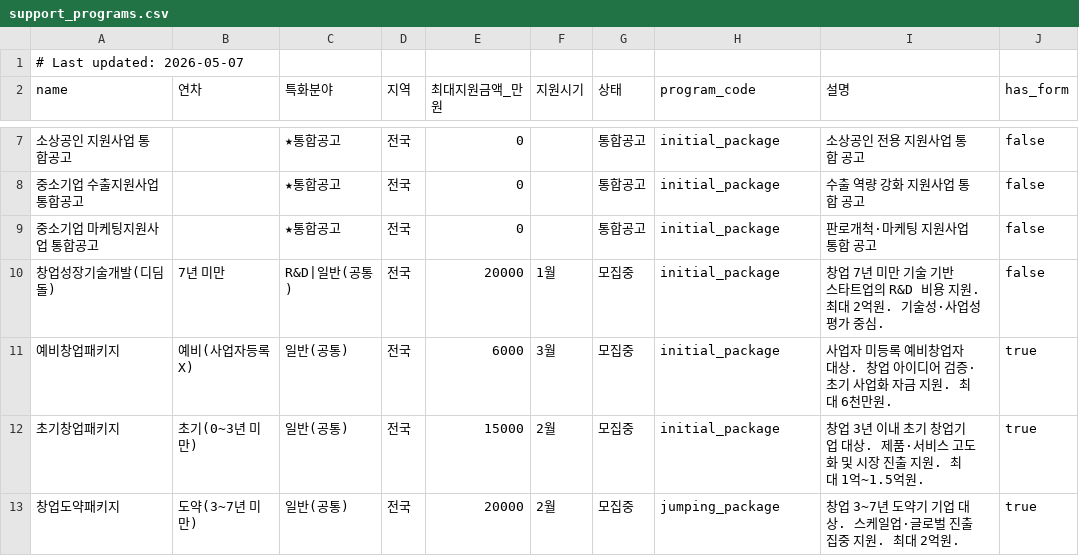
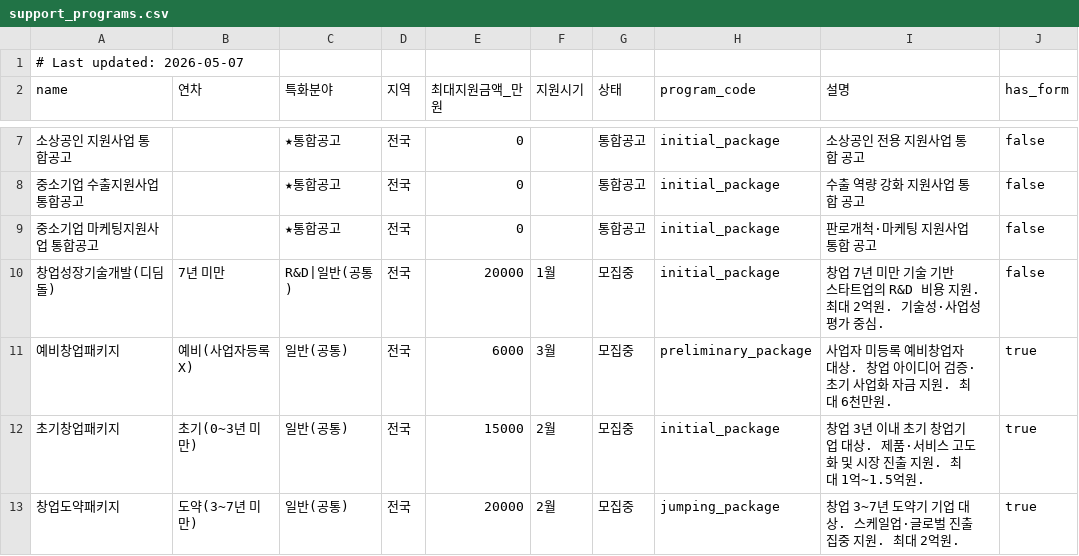
Before and after one commit to blancon0717-afk/bizplan-mvp, a CSV file: data/programs/support_programs.csv, drawn as a sheet; only a part is shown, gaps mark what is left out.

Commit message:
fix: 예비창업패키지 전용 yaml 추가, program_code 분리

```diff
--- a/data/programs/support_programs.csv
+++ b/data/programs/support_programs.csv
@@ -10,3 +10,3 @@ name,연차,특화분야,지역,최대지원금액_만원,지원시기,상태,pr
 창업성장기술개발(디딤돌),7년 미만,R&D|일반(공통),전국,20000,1월,모집중,initial_package,창업 7년 미만 기술 기반 스타트업의 R&D 비용 지원. 최대 2억원. 기술성·사업성 평가 중심.,false
-예비창업패키지,예비(사업자등록X),일반(공통),전국,6000,3월,모집중,initial_package,사업자 미등록 예비창업자 대상. 창업 아이디어 검증·초기 사업화 자금 지원. 최대 6천만원.,true
+예비창업패키지,예비(사업자등록X),일반(공통),전국,6000,3월,모집중,preliminary_package,사업자 미등록 예비창업자 대상. 창업 아이디어 검증·초기 사업화 자금 지원. 최대 6천만원.,true
 초기창업패키지,초기(0~3년 미만),일반(공통),전국,15000,2월,모집중,initial_package,창업 3년 이내 초기 창업기업 대상. 제품·서비스 고도화 및 시장 진출 지원. 최대 1억~1.5억원.,true
```
Also changed, not shown: 1 other file.
